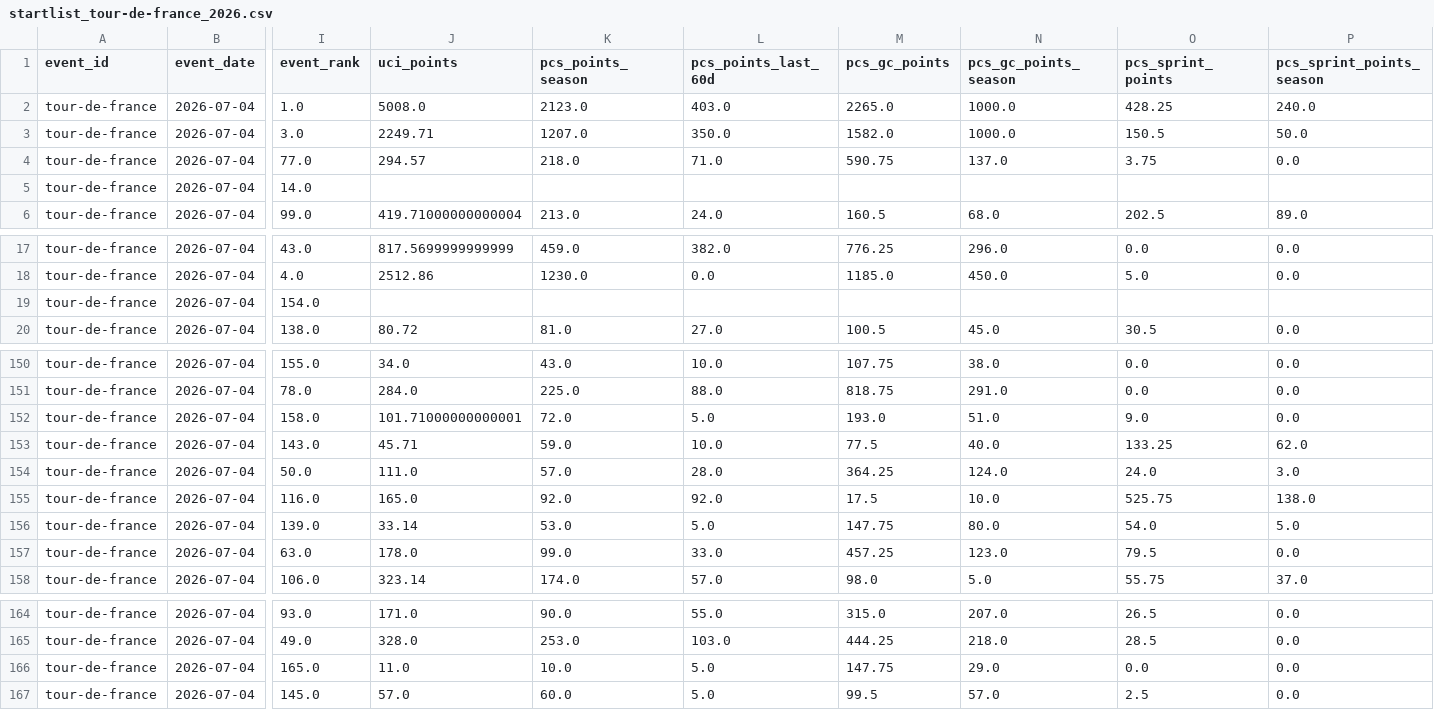
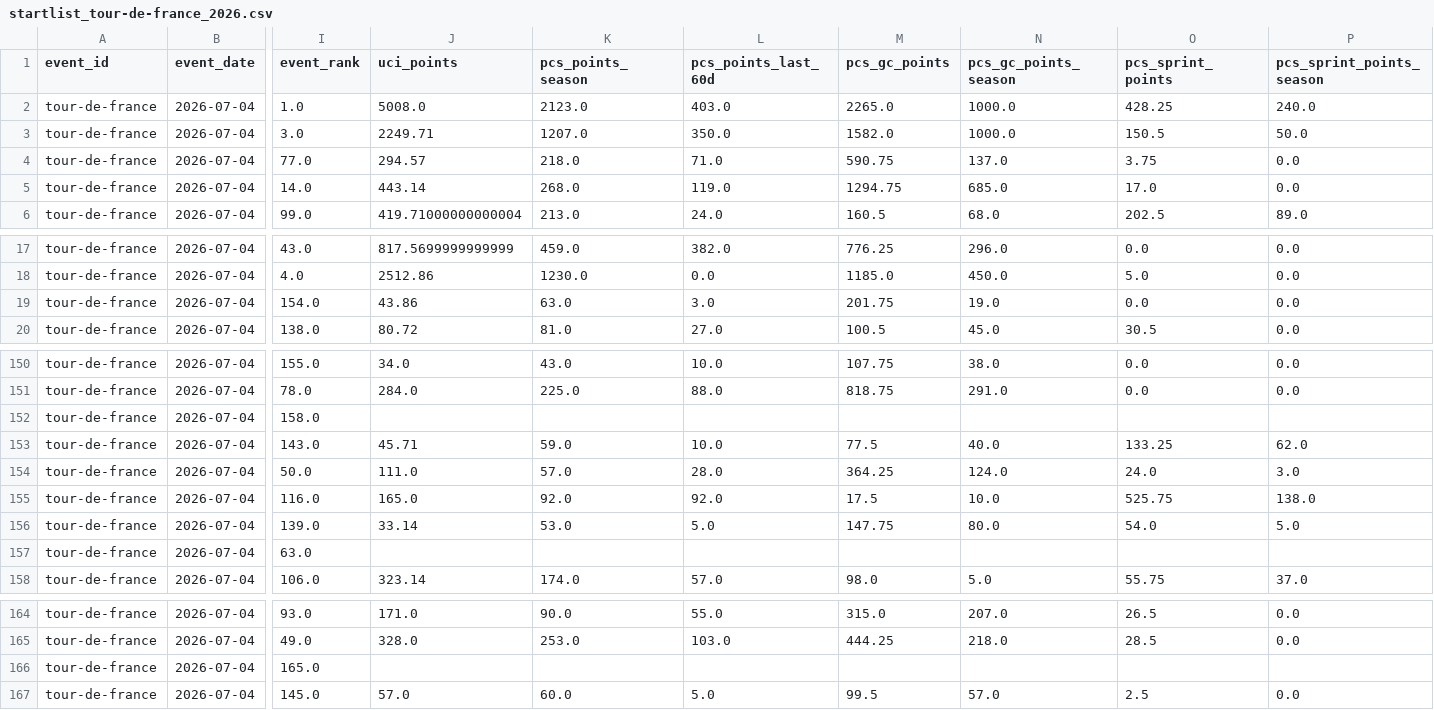
Before and after one commit to Thomassegers14/tourmanager-scraper, a CSV file: data/processed/startlists/startlist_tour-de-france_2026.csv, drawn as a sheet; only a part is shown, gaps mark what is left out; the diff covers the shown part only; the diff names each change by its address in the sheet, - before the commit and + after, or states it on an @@ line.

```diff
--- a/data/processed/startlists/startlist_tour-de-france_2026.csv
+++ b/data/processed/startlists/startlist_tour-de-france_2026.csv
-J5 (uci_points): (empty)
+J5 (uci_points): 443.14
-K5 (pcs_points_season): (empty)
+K5 (pcs_points_season): 268.0
-L5 (pcs_points_last_60d): (empty)
+L5 (pcs_points_last_60d): 119.0
-M5 (pcs_gc_points): (empty)
+M5 (pcs_gc_points): 1294.75
-N5 (pcs_gc_points_season): (empty)
+N5 (pcs_gc_points_season): 685.0
-O5 (pcs_sprint_points): (empty)
+O5 (pcs_sprint_points): 17.0
-P5 (pcs_sprint_points_season): (empty)
+P5 (pcs_sprint_points_season): 0.0
-J19 (uci_points): (empty)
+J19 (uci_points): 43.86
-K19 (pcs_points_season): (empty)
+K19 (pcs_points_season): 63.0
-L19 (pcs_points_last_60d): (empty)
+L19 (pcs_points_last_60d): 3.0
-M19 (pcs_gc_points): (empty)
+M19 (pcs_gc_points): 201.75
-N19 (pcs_gc_points_season): (empty)
+N19 (pcs_gc_points_season): 19.0
-O19 (pcs_sprint_points): (empty)
+O19 (pcs_sprint_points): 0.0
-P19 (pcs_sprint_points_season): (empty)
+P19 (pcs_sprint_points_season): 0.0
-J152 (uci_points): 101.71000000000001
+J152 (uci_points): (empty)
-K152 (pcs_points_season): 72.0
+K152 (pcs_points_season): (empty)
-L152 (pcs_points_last_60d): 5.0
+L152 (pcs_points_last_60d): (empty)
-M152 (pcs_gc_points): 193.0
+M152 (pcs_gc_points): (empty)
-N152 (pcs_gc_points_season): 51.0
+N152 (pcs_gc_points_season): (empty)
-O152 (pcs_sprint_points): 9.0
+O152 (pcs_sprint_points): (empty)
-P152 (pcs_sprint_points_season): 0.0
+P152 (pcs_sprint_points_season): (empty)
-J157 (uci_points): 178.0
+J157 (uci_points): (empty)
-K157 (pcs_points_season): 99.0
+K157 (pcs_points_season): (empty)
-L157 (pcs_points_last_60d): 33.0
+L157 (pcs_points_last_60d): (empty)
-M157 (pcs_gc_points): 457.25
+M157 (pcs_gc_points): (empty)
-N157 (pcs_gc_points_season): 123.0
+N157 (pcs_gc_points_season): (empty)
-O157 (pcs_sprint_points): 79.5
+O157 (pcs_sprint_points): (empty)
-P157 (pcs_sprint_points_season): 0.0
+P157 (pcs_sprint_points_season): (empty)
-J166 (uci_points): 11.0
+J166 (uci_points): (empty)
-K166 (pcs_points_season): 10.0
+K166 (pcs_points_season): (empty)
-L166 (pcs_points_last_60d): 5.0
+L166 (pcs_points_last_60d): (empty)
-M166 (pcs_gc_points): 147.75
+M166 (pcs_gc_points): (empty)
-N166 (pcs_gc_points_season): 29.0
+N166 (pcs_gc_points_season): (empty)
-O166 (pcs_sprint_points): 0.0
+O166 (pcs_sprint_points): (empty)
-P166 (pcs_sprint_points_season): 0.0
+P166 (pcs_sprint_points_season): (empty)
```
Also changed, not shown: 1 edited cell elsewhere in this file, data/processed/startlists_favorites/startlist_tour-de-france_2026.csv.
